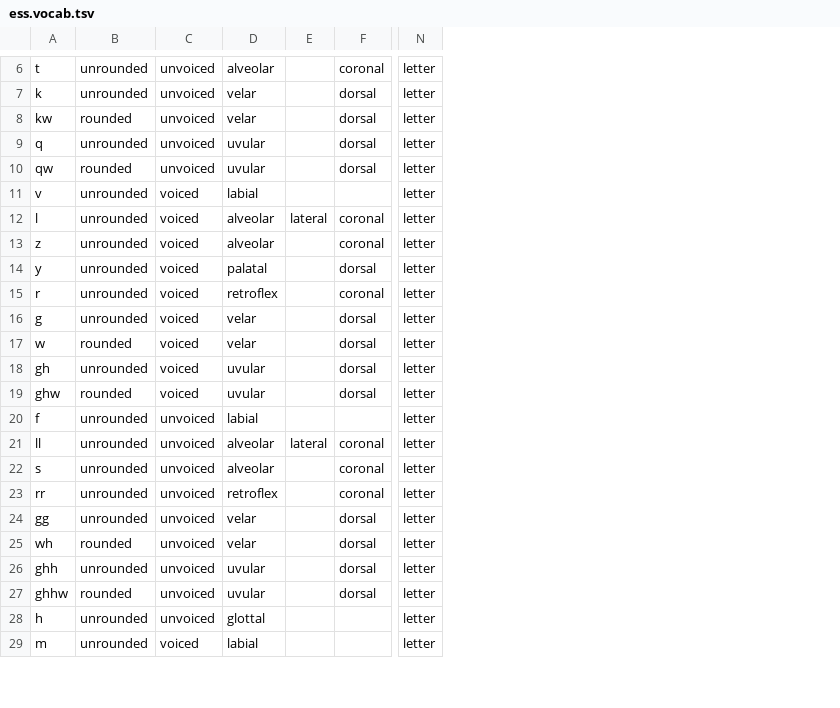
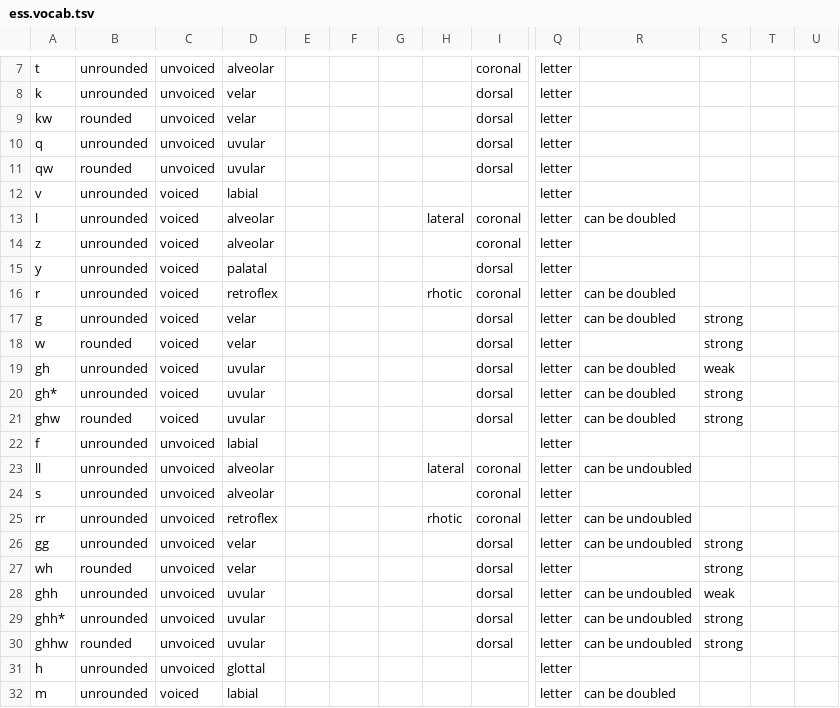
Before and after one commit to neural-polysynthetic-language-modelling/tpr, a TSV file: ess.vocab.tsv, drawn as a sheet; only a part is shown, gaps mark what is left out; addresses are those after the commit; rows hold the shown columns only; the diff covers the shown part only; the diff names each change by its address in the sheet, - before the commit and + after, or states it on an @@ line.

```diff
--- a/ess.vocab.tsv
+++ b/ess.vocab.tsv
+column E, empty
+column G, empty
+column H, rows 13-16: lateral |  |  | rhotic; rows 23-25: lateral |  | rhotic
+column R, rows 13-19: can be doubled |  |  | can be doubled | can be doubled |  | can be doubled; rows 21-28: can be doubled |  | can be undoubled |  | can be undoubled | can be undoubled |  | can be undoubled; rows 30-32: can be undoubled |  | can be doubled
+column S, rows 17-19: strong | strong | weak; rows 21-28: strong |  |  |  |  | strong | strong | weak; row 30: strong
+column T, empty
+column U, empty
-F13: lateral
+F13: (empty)
+row 20: gh* | unrounded | voiced | uvular |  |  |  |  | dorsal | letter | can be doubled | strong
-F23: lateral
+F23: (empty)
+row 29: ghh* | unrounded | unvoiced | uvular |  |  |  |  | dorsal | letter | can be undoubled | strong
```
Also changed, not shown: 1 added row and 42 edited cells elsewhere in this file.
